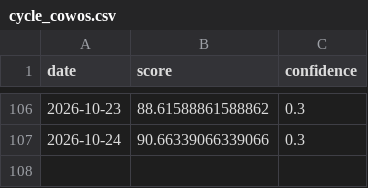
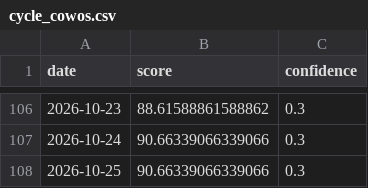
Before and after one commit to daisei0810-sudo/kabu-shihyo, a CSV file: outputs/history/cycle_cowos.csv, drawn as a sheet; only a part is shown, gaps mark what is left out.

```diff
--- a/outputs/history/cycle_cowos.csv
+++ b/outputs/history/cycle_cowos.csv
@@ -107 +107,2 @@
 2026-10-24,90.66339066339066,0.3
+2026-10-25,90.66339066339066,0.3
```
Also changed, not shown: outputs/history/cycle_hbm.csv, outputs/history/cycle_optical.csv, 55 other files.
